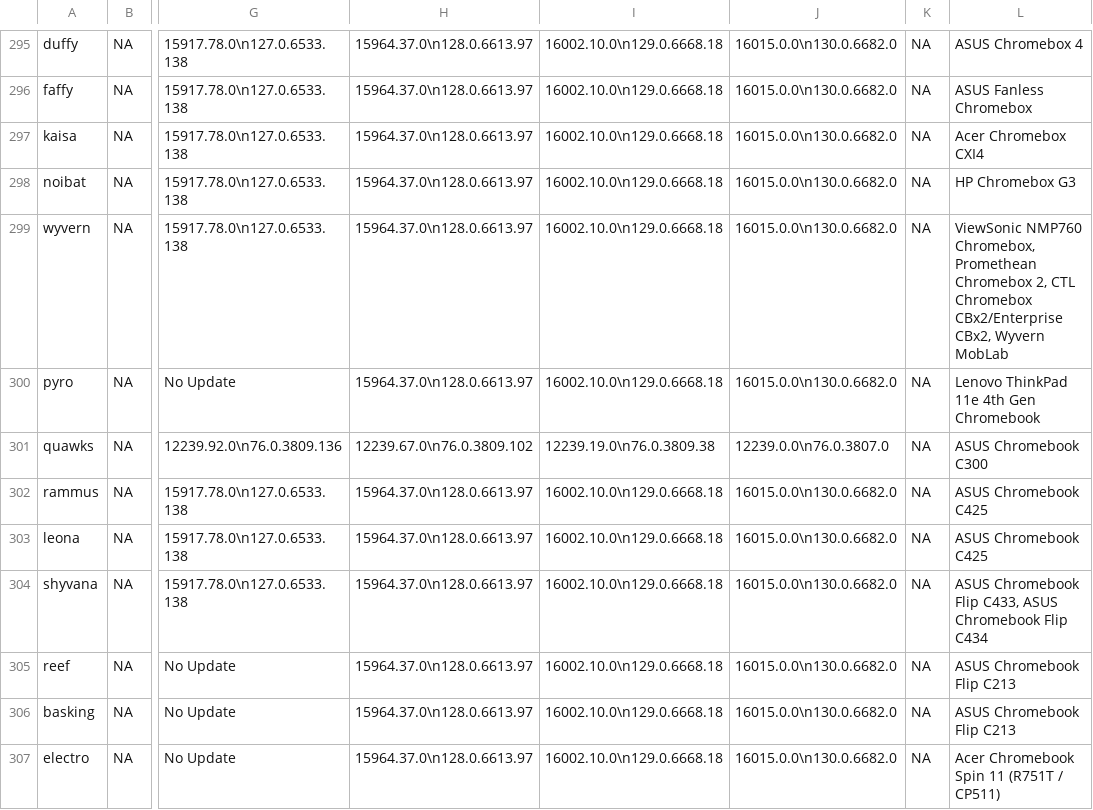
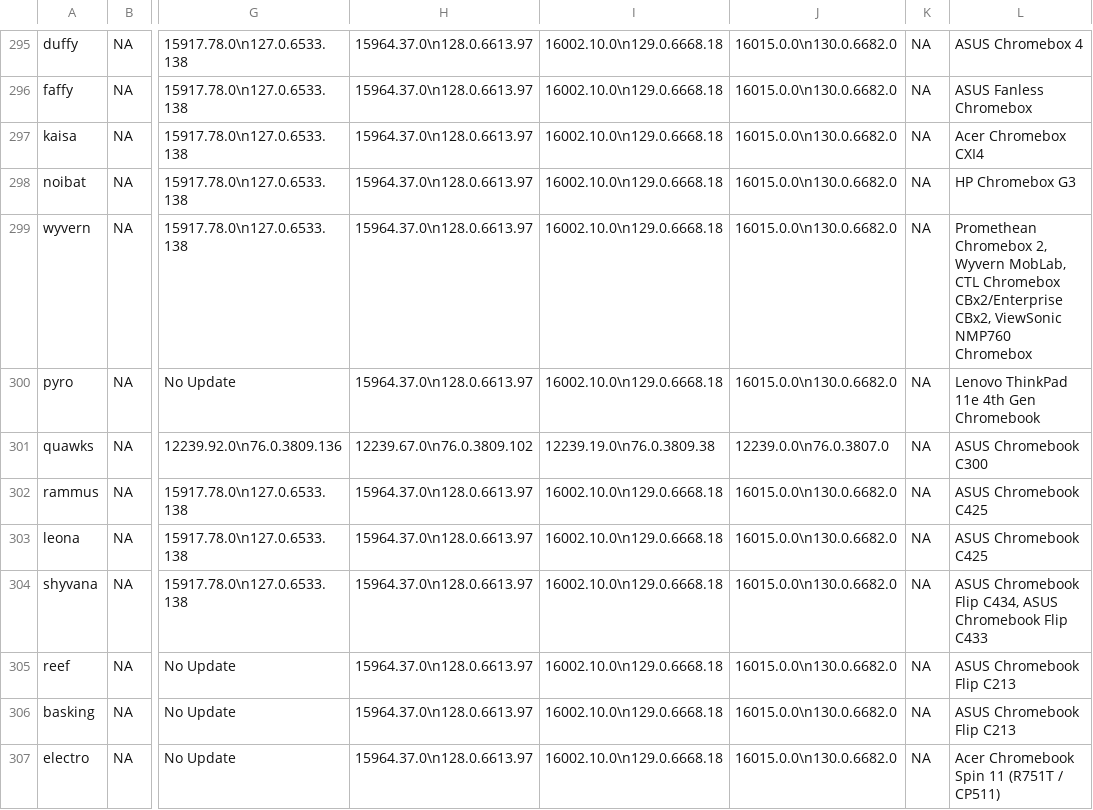
Before and after one commit to skylartaylor/cros-updates, a CSV file: src/data/cros-updates.csv, drawn as a sheet; only a part is shown, gaps mark what is left out; the diff covers the shown part only; the diff names each change by its address in the sheet, - before the commit and + after, or states it on an @@ line.

```diff
--- a/src/data/cros-updates.csv
+++ b/src/data/cros-updates.csv
-L299: ViewSonic NMP760 Chromebox, Promethean Chromebox 2, CTL Chromebox CBx2/Enterprise CBx2, Wyvern MobLab
+L299: Promethean Chromebox 2, Wyvern MobLab, CTL Chromebox CBx2/Enterprise CBx2, ViewSonic NMP760 Chromebox
-L304: …Chromebook Flip C433, ASUS Chromebook Flip C434
+L304: …Chromebook Flip C434, ASUS Chromebook Flip C433
```
Also changed, not shown: 56 edited cells elsewhere in this file, 1 other file.
